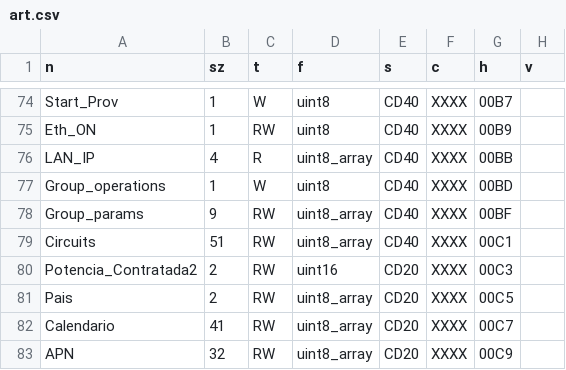
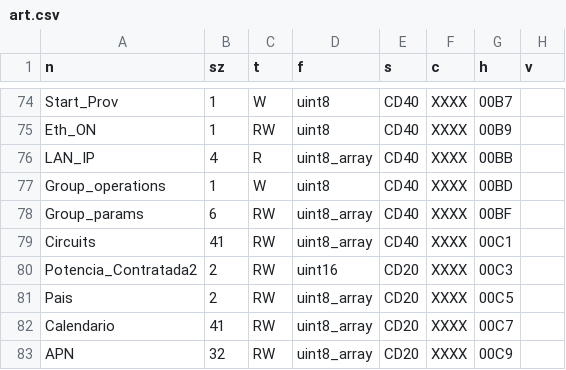
Before and after one commit to ads-veltium/v-f-b-e-7, a CSV file: VeltiumCharger/codegen/art.csv, drawn as a sheet; only a part is shown, gaps mark what is left out.

```diff
--- a/VeltiumCharger/codegen/art.csv
+++ b/VeltiumCharger/codegen/art.csv
@@ -77,4 +77,4 @@ LAN_IP,4,R,uint8_array,CD40,XXXX,00BB,,
 Group_operations,1,W,uint8,CD40,XXXX,00BD,,
-Group_params,9,RW,uint8_array,CD40,XXXX,00BF,,
-Circuits,51,RW,uint8_array,CD40,XXXX,00C1,,
+Group_params,6,RW,uint8_array,CD40,XXXX,00BF,,
+Circuits,41,RW,uint8_array,CD40,XXXX,00C1,,
 Potencia_Contratada2,2,RW,uint16,CD20,XXXX,00C3,,
```
Also changed, not shown: 6 other files.
